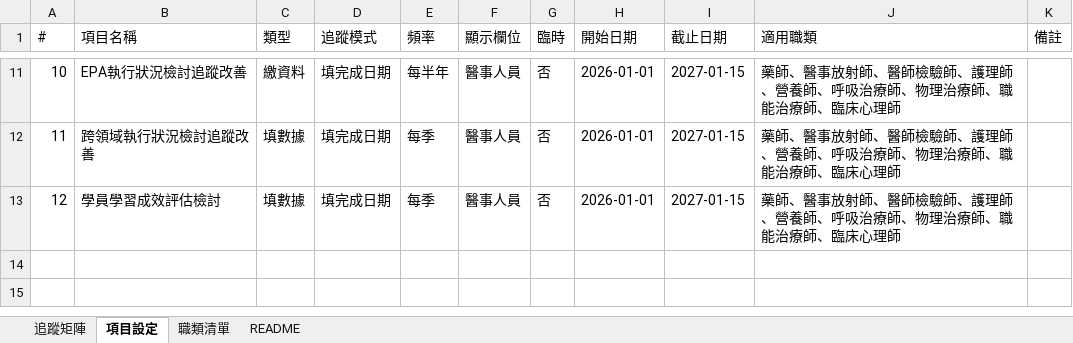
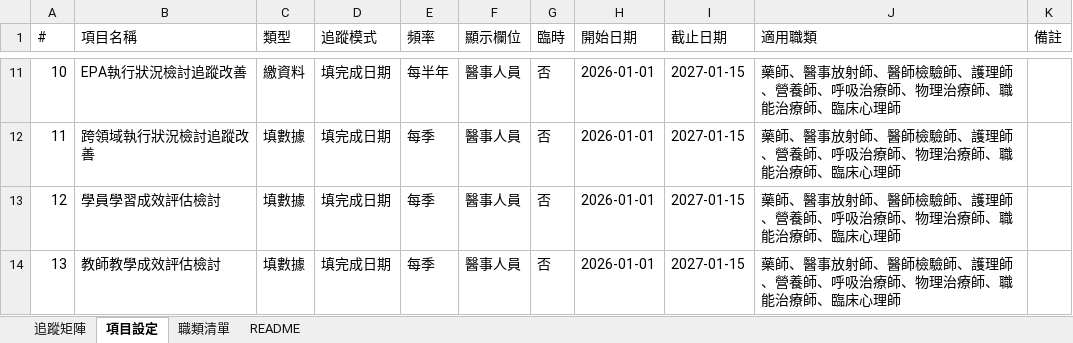
Before and after one commit to jmmvudci/teaching-tracking, an Excel workbook: tracking_data.xlsx, sheet 項目設定, drawn as a sheet; only a part is shown, gaps mark what is left out; values as stored, in another font and other column widths than the file's, no borders; the diff names each change by its address in the sheet, - before the commit and + after, or states it on an @@ line.

```diff
--- a/tracking_data.xlsx (sheet 項目設定)
+++ b/tracking_data.xlsx (sheet 項目設定)
+row 14: 13 | 教師教學成效評估檢討 | 填數據 | 填完成日期 | 每季 | 醫事人員 | 否 | 2026-01-01 | 2027-01-15 | 藥師、醫事放射師、醫師檢驗師、護理師、營養師、呼吸治療師、物理治療師、職能治療師、臨床心理師
```
Also changed, not shown: sheet 追蹤矩陣, sheet README.
